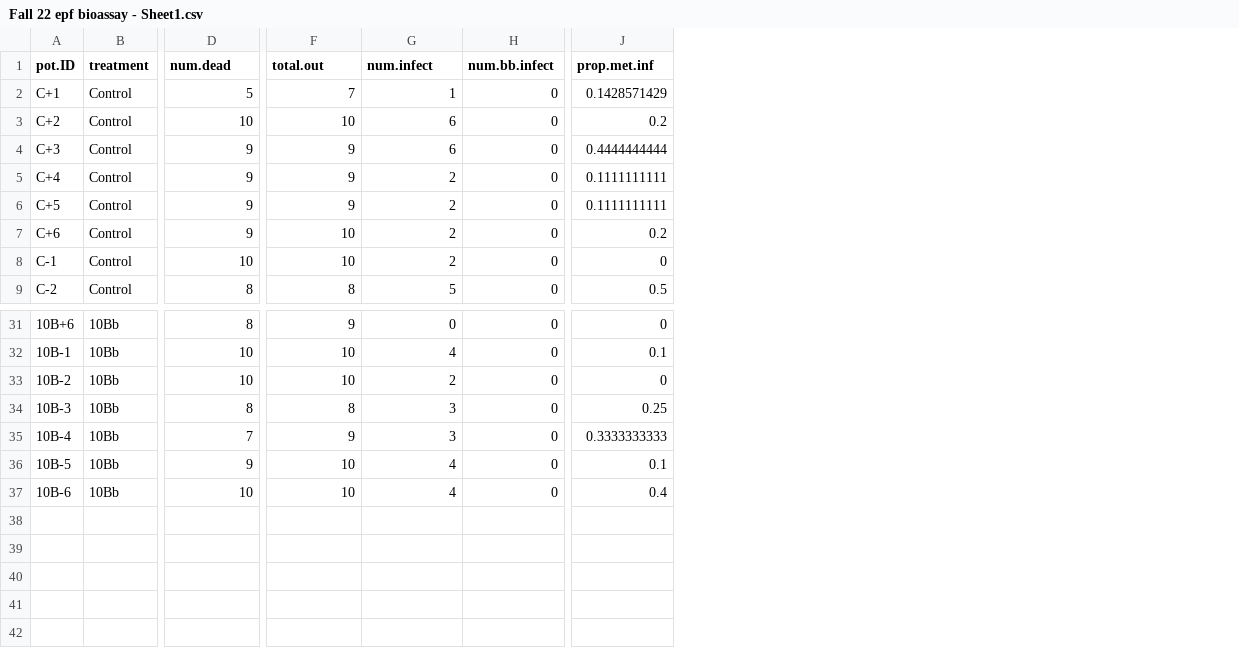
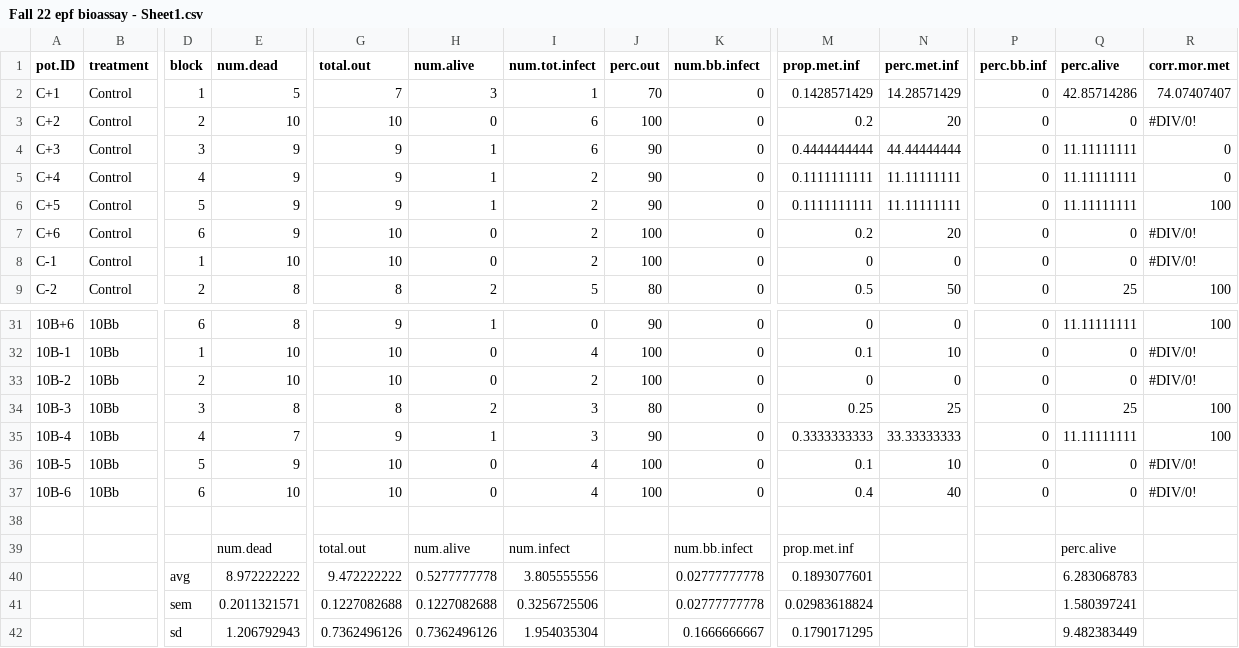
Before and after one commit to morganswoboda/FieldGalleria, a CSV file: Fall 22 epf bioassay - Sheet1.csv, drawn as a sheet; only a part is shown, gaps mark what is left out; addresses are those after the commit; rows hold the shown columns only; the diff names each change by its address in the sheet, - before the commit and + after, or states it on an @@ line.

Commit message:
added some data columns

```diff
--- a/Fall 22 epf bioassay - Sheet1.csv
+++ b/Fall 22 epf bioassay - Sheet1.csv
+column D (block), rows 2-9: 1 | 2 | 3 | 4 | 5 | 6 | 1 | 2; rows 31-37: 6 | 1 | 2 | 3 | 4 | 5 | 6
+column H (num.alive), rows 2-9: 3 | 0 | 1 | 1 | 1 | 0 | 0 | 2; rows 31-37: 1 | 0 | 0 | 2 | 1 | 0 | 0
+column J (perc.out), rows 2-9: 70 | 100 | 90 | 90 | 90 | 100 | 100 | 80; rows 31-37: 90 | 100 | 100 | 80 | 90 | 100 | 100
+column N (perc.met.inf), rows 2-9: 14.28571429 | 20 | 44.44444444 | 11.11111111 | 11.11111111 | 20 | 0 | 50; rows 31-37: 0 | 10 | 0 | 25 | 33.33333333 | 10 | 40
+column P (perc.bb.inf), rows 2-9: all 0; rows 31-37: all 0
+column Q (perc.alive), rows 2-9: 42.85714286 | 0 | 11.11111111 | 11.11111111 | 11.11111111 | 0 | 0 | 25; rows 31-37: 11.11111111 | 0 | 0 | 25 | 11.11111111 | 0 | 0
+column R (corr.mor.met), rows 2-9: 74.07407407 | #DIV/0! | 0 | 0 | 100 | #DIV/0! | #DIV/0! | 100; rows 31-37: 100 | #DIV/0! | #DIV/0! | 100 | 100 | #DIV/0! | #DIV/0!
-I1: num.infect
+I1: num.tot.infect
+row 38: (empty)
+row 39:  |  |  | num.dead | total.out | num.alive | num.infect |  | num.bb.infect | prop.met.inf |  |  | perc.alive
+row 40:  |  | avg | 8.972222222 | 9.472222222 | 0.5277777778 | 3.805555556 |  | 0.02777777778 | 0.1893077601 |  |  | 6.283068783
+row 41:  |  | sem | 0.2011321571 | 0.1227082688 | 0.1227082688 | 0.3256725506 |  | 0.02777777778 | 0.02983618824 |  |  | 1.580397241
+row 42:  |  | sd | 1.206792943 | 0.7362496126 | 0.7362496126 | 1.954035304 |  | 0.1666666667 | 0.1790171295 |  |  | 9.482383449
```
